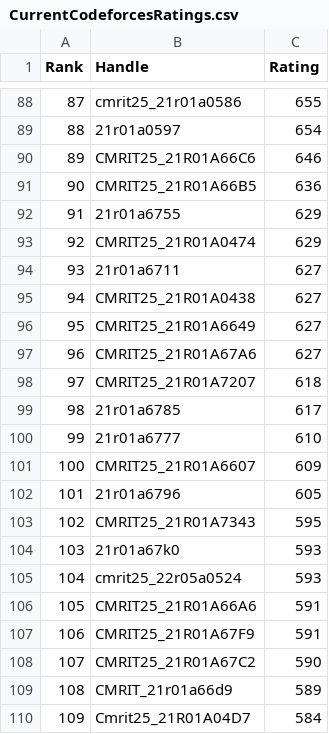
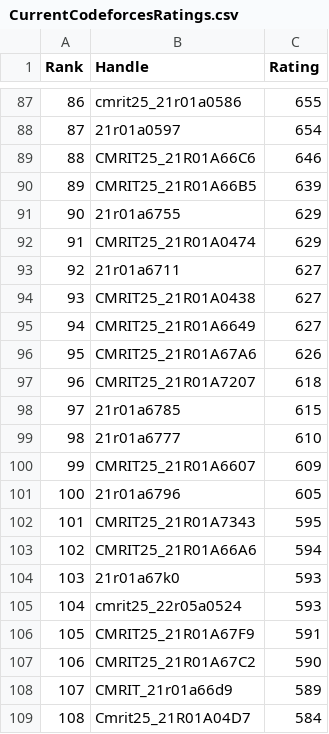
Before and after one commit to gabyah92/CodeforcesRankingGUI, a CSV file: Leaderboards/CurrentCodeforcesRatings.csv, drawn as a sheet; only a part is shown, gaps mark what is left out; removed rows and columns are numbered as before the commit, all else as after; the diff covers the shown part only; the diff names each change by its address in the sheet, - before the commit and + after, or states it on an @@ line.

```diff
--- a/Leaderboards/CurrentCodeforcesRatings.csv
+++ b/Leaderboards/CurrentCodeforcesRatings.csv
@@ column A (Rank) renumbered from row 7 down @@
-C90 (Rating): 636
+C90 (Rating): 639
-C96 (Rating): 627
+C96 (Rating): 626
-C98 (Rating): 617
+C98 (Rating): 615
+row 103: 102 | CMRIT25_21R01A66A6 | 594
-row 106: 105 | CMRIT25_21R01A66A6 | 591
```
Also changed, not shown: 8 added rows, 9 removed rows and 9 edited cells elsewhere in this file.
